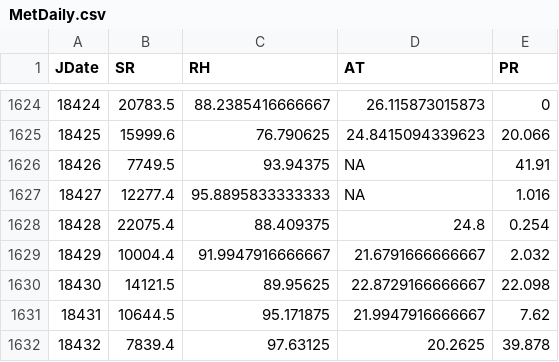
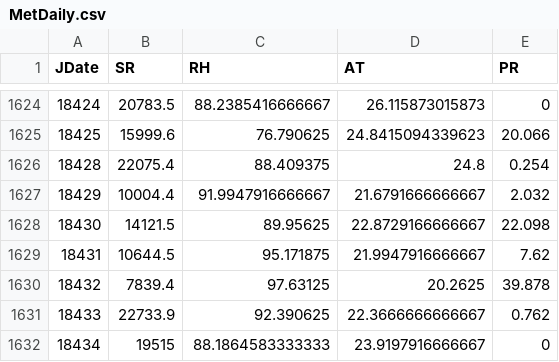
Before and after one commit to kccushma/finalproject, a CSV file: MetDaily.csv, drawn as a sheet; only a part is shown, gaps mark what is left out; the shorter side is filled out with more unchanged rows.

Commit message:
Updated met data to remove NAs

```diff
--- a/MetDaily.csv
+++ b/MetDaily.csv
@@ -1625,4 +1625,2 @@
 18425,15999.6,76.790625,24.8415094339623,20.066
-18426,7749.5,93.94375,NA,41.91
-18427,12277.4,95.8895833333333,NA,1.016
 18428,22075.4,88.409375,24.8,0.254
```
Also changed, not shown: 1 other file.
